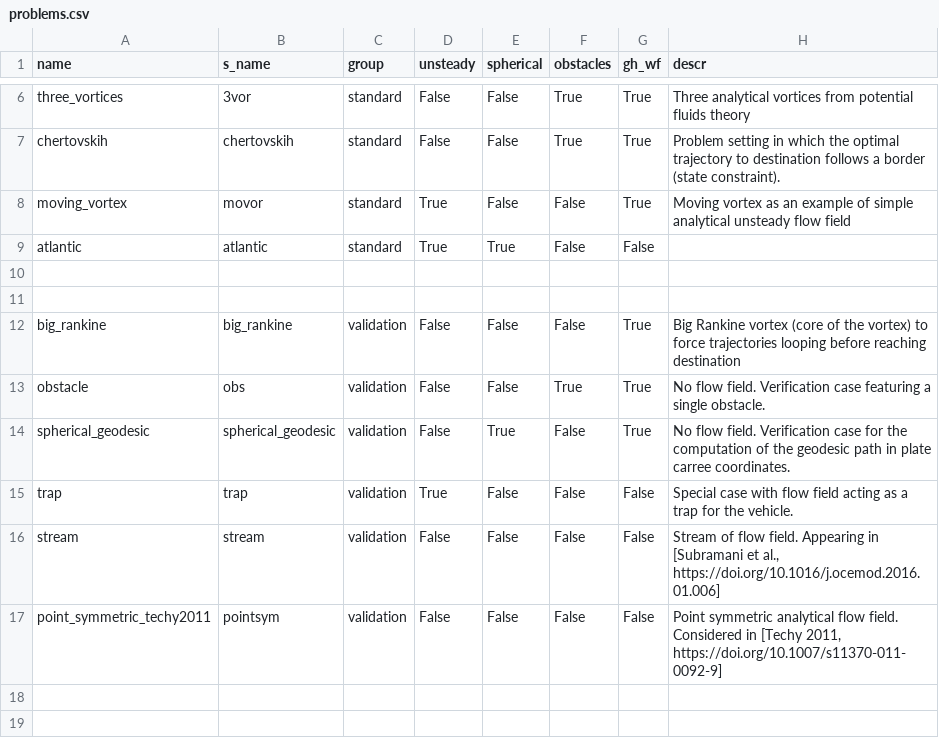
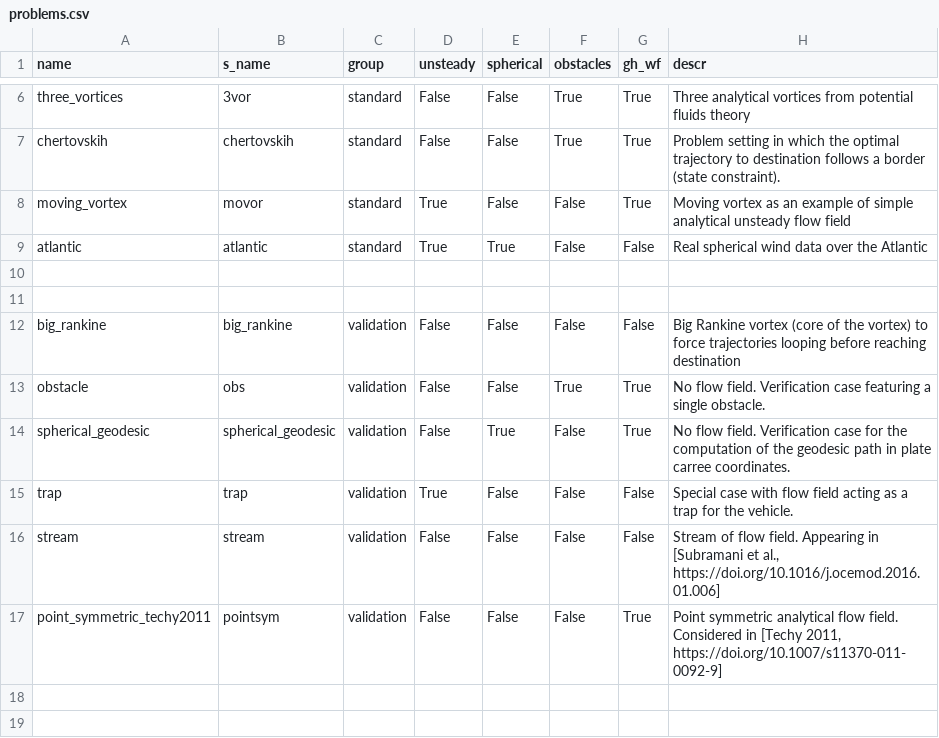
Before and after one commit to dabry-route/dabry, a CSV file: dabry/problems.csv, drawn as a sheet; only a part is shown, gaps mark what is left out.

```diff
--- a/dabry/problems.csv
+++ b/dabry/problems.csv
@@ -8,6 +8,6 @@ chertovskih,chertovskih,standard,False,False,True,True,Problem setting in which
 moving_vortex,movor,standard,True,False,False,True,Moving vortex as an example of simple analytical unsteady flow field
-atlantic,atlantic,standard,True,True,False,False,
+atlantic,atlantic,standard,True,True,False,False,Real spherical wind data over the Atlantic
 ,,,,,,,
 ,,,,,,,
-big_rankine,big_rankine,validation,False,False,False,True,Big Rankine vortex (core of the vortex) to force trajectories looping before reaching destination
+big_rankine,big_rankine,validation,False,False,False,False,Big Rankine vortex (core of the vortex) to force trajectories looping before reaching destination
 obstacle,obs,validation,False,False,True,True,No flow field. Verification case featuring a single obstacle.
@@ -16,3 +16,3 @@ trap,trap,validation,True,False,False,False,Special case with flow field acting
 stream,stream,validation,False,False,False,False,"Stream of flow field. Appearing in [Subramani et al., https://doi.org/10.1016/j.ocemod.2016.01.006]"
-point_symmetric_techy2011,pointsym,validation,False,False,False,False,"Point symmetric analytical flow field. Considered in [Techy 2011, https://doi.org/10.1007/s11370-011-0092-9]"
+point_symmetric_techy2011,pointsym,validation,False,False,False,True,"Point symmetric analytical flow field. Considered in [Techy 2011, https://doi.org/10.1007/s11370-011-0092-9]"
 ,,,,,,,
```
Also changed, not shown: 9 other files.
